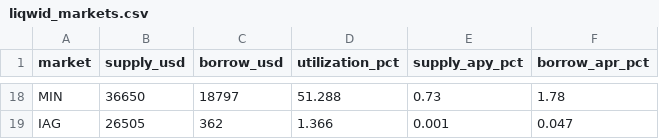
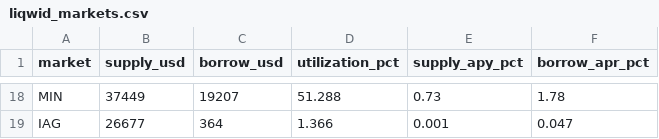
Before and after one commit to elliot-agento/cardano-record, a CSV file: data/csv/liqwid_markets.csv, drawn as a sheet; only a part is shown, gaps mark what is left out; the diff covers the shown part only; the diff names each change by its address in the sheet, - before the commit and + after, or states it on an @@ line.

```diff
--- a/data/csv/liqwid_markets.csv
+++ b/data/csv/liqwid_markets.csv
-B18 (supply_usd): 36650
+B18 (supply_usd): 37449
-C18 (borrow_usd): 18797
+C18 (borrow_usd): 19207
-B19 (supply_usd): 26505
+B19 (supply_usd): 26677
-C19 (borrow_usd): 362
+C19 (borrow_usd): 364
```
Also changed, not shown: 12 added rows, 12 removed rows and 8 edited cells elsewhere in this file, data/csv/ada_funding_last30d.csv, data/csv/indigo_book_last30d.csv, 9 other files.
